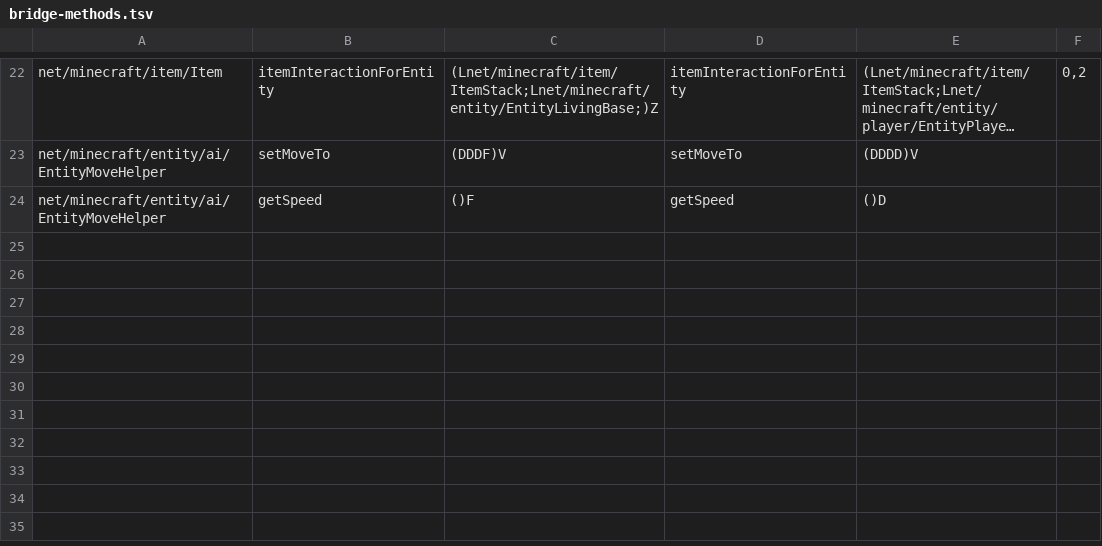
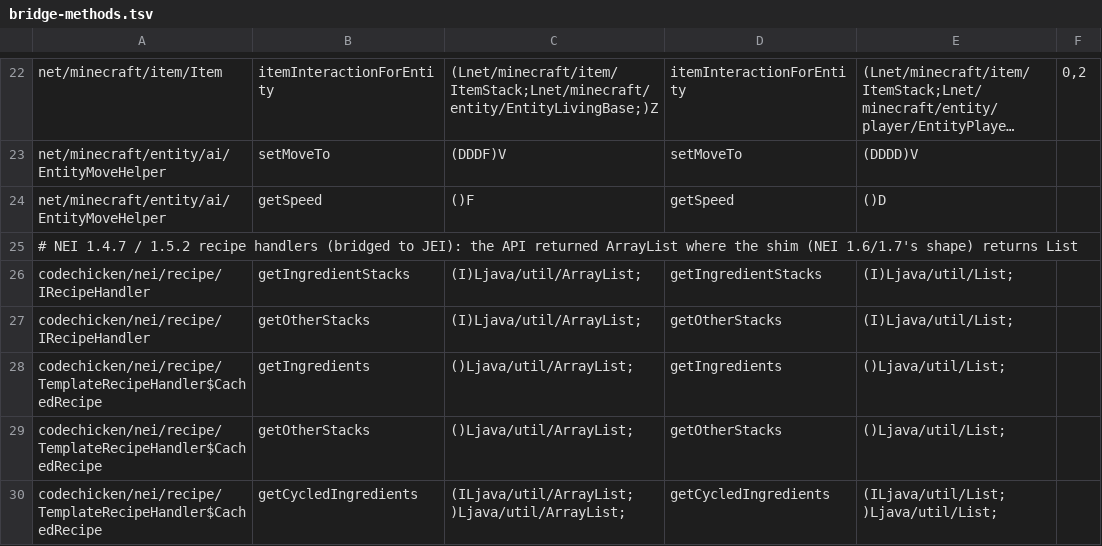
Before and after one commit to kylepitcock/Legacy-Connector, a TSV file: loader/src/main/resources/legacyconnector/forward/1.5.2/bridge-methods.tsv, drawn as a sheet; only a part is shown, gaps mark what is left out; long unchanged cells end in …; the diff names each change by its address in the sheet, - before the commit and + after, or states it on an @@ line.

```diff
--- a/loader/src/main/resources/legacyconnector/forward/1.5.2/bridge-methods.tsv
+++ b/loader/src/main/resources/legacyconnector/forward/1.5.2/bridge-methods.tsv
+row 25: # NEI 1.4.7 / 1.5.2 recipe handlers (bridged to JEI): the API returned ArrayList where the shim (NEI 1.6/1.7's shape) returns List
+row 26: codechicken/nei/recipe/IRecipeHandler | getIngredientStacks | (I)Ljava/util/ArrayList; | getIngredientStacks | (I)Ljava/util/List;
+row 27: codechicken/nei/recipe/IRecipeHandler | getOtherStacks | (I)Ljava/util/ArrayList; | getOtherStacks | (I)Ljava/util/List;
+row 28: codechicken/nei/recipe/TemplateRecipeHandler$CachedRecipe | getIngredients | ()Ljava/util/ArrayList; | getIngredients | ()Ljava/util/List;
+row 29: codechicken/nei/recipe/TemplateRecipeHandler$CachedRecipe | getOtherStacks | ()Ljava/util/ArrayList; | getOtherStacks | ()Ljava/util/List;
+row 30: codechicken/nei/recipe/TemplateRecipeHandler$CachedRecipe | getCycledIngredients | (ILjava/util/ArrayList;)Ljava/util/ArrayList; | getCycledIngredients | (ILjava/util/List;)Ljava/util/List;
```
Also changed, not shown: 29 other files.
